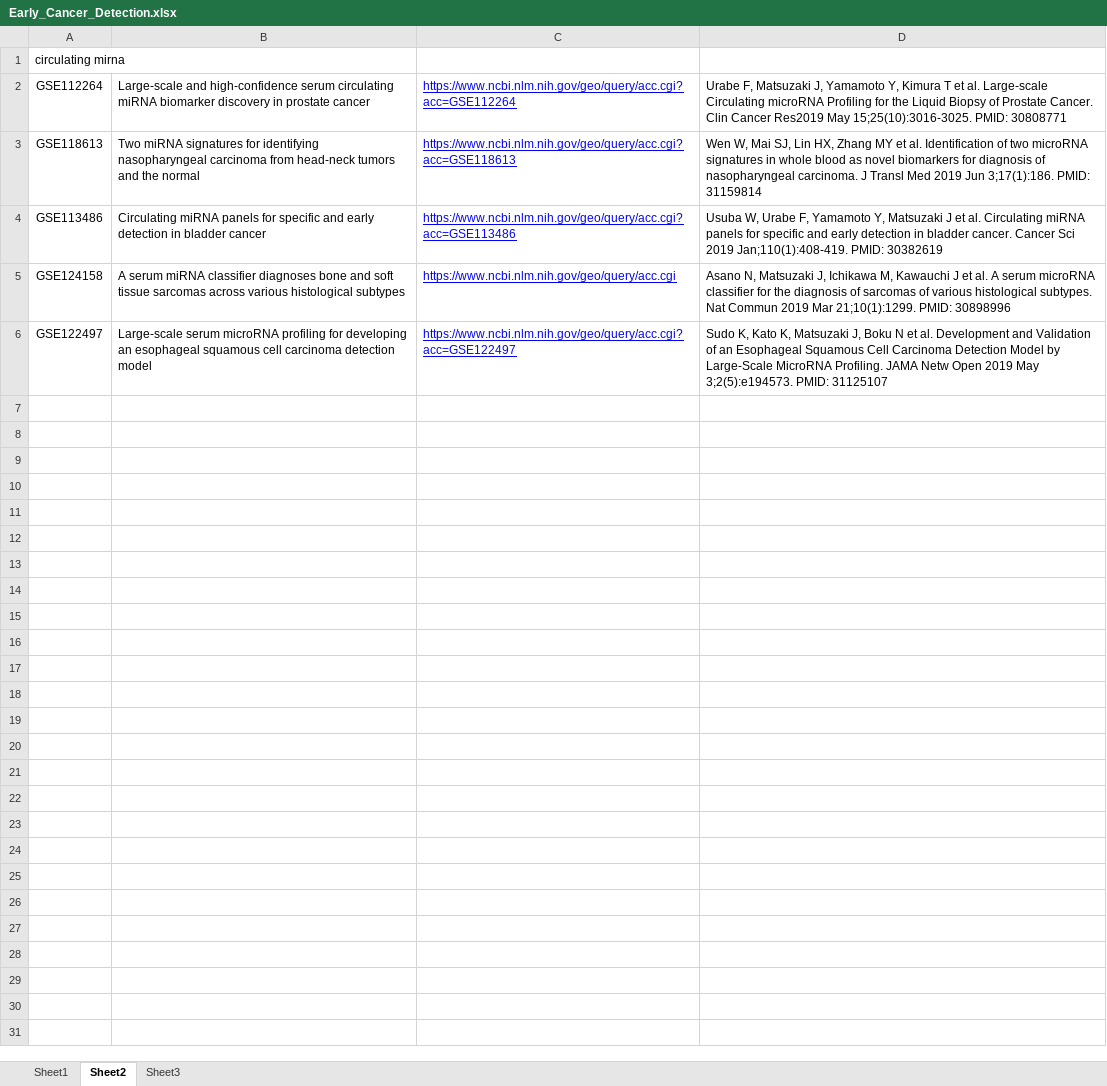
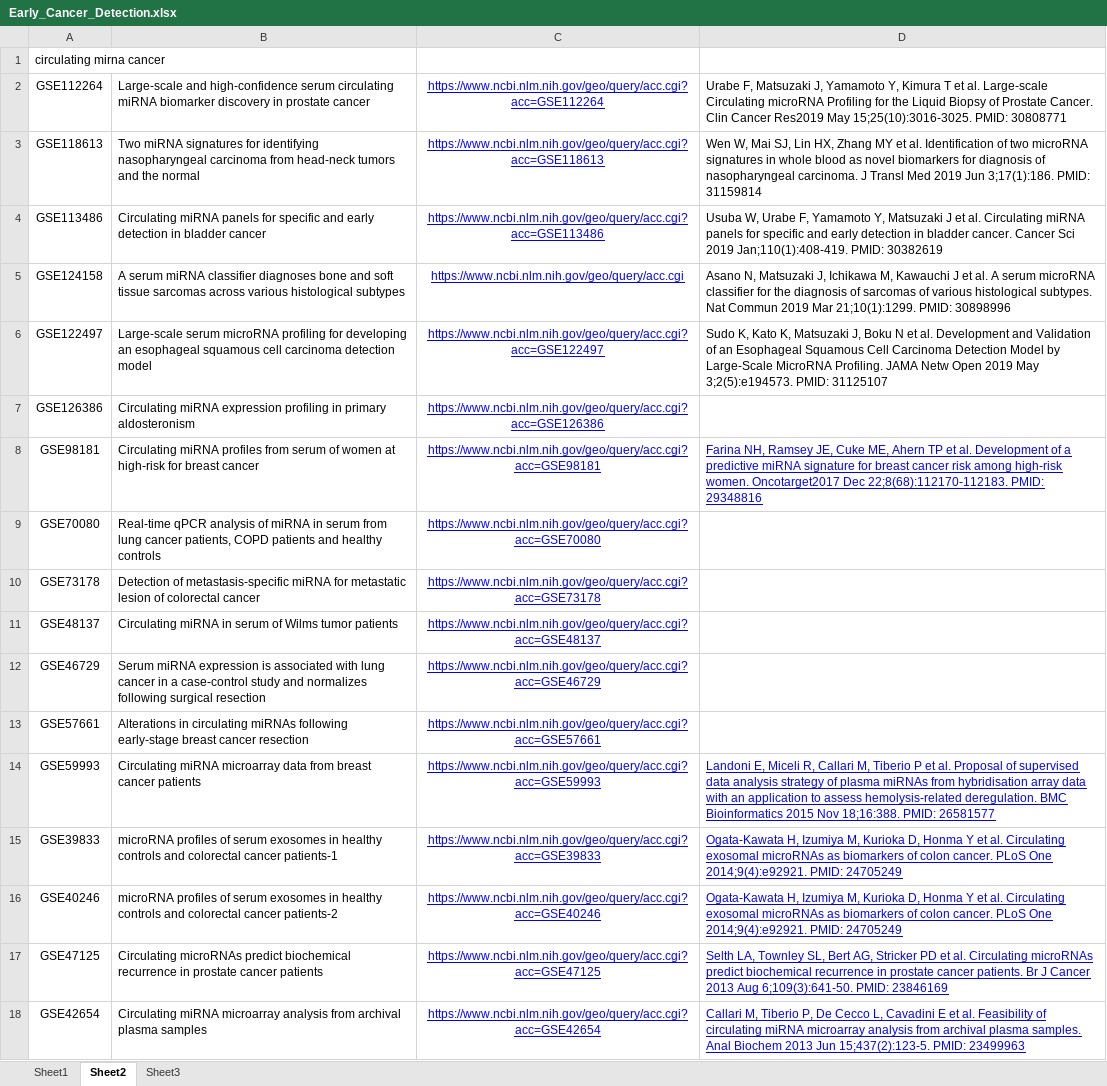
Before and after one commit to rli012/EarlyCancerDetection, an Excel workbook: Early_Cancer_Detection.xlsx, sheet Sheet2, drawn as a sheet; values as stored, in another font and other column widths than the file's, no borders; the diff names each change by its address in the sheet, - before the commit and + after, or states it on an @@ line.

Commit message:
Add files via upload

```diff
--- a/Early_Cancer_Detection.xlsx (sheet Sheet2)
+++ b/Early_Cancer_Detection.xlsx (sheet Sheet2)
-A1: circulating mirna
+A1: circulating mirna cancer
-C2:C6 alignment: left
+C2:C6 alignment: center
+row 7: GSE126386 | Circulating miRNA expression profiling in primary aldosteronism | https://www.ncbi.nlm.nih.gov/geo/query/acc.cgi?acc=GSE126386
+row 8: GSE98181 | Circulating miRNA profiles from serum of women at high-risk for breast cancer | https://www.ncbi.nlm.nih.gov/geo/query/acc.cgi?acc=GSE98181 | Farina NH, Ramsey JE, Cuke ME, Ahern TP et al. Development of a predictive miRNA signature for breast cancer risk among high-risk women. Oncotarget2017 Dec 22;8(68):112170-112183. PMID: 29348816
+row 9: GSE70080 | Real-time qPCR analysis of miRNA in serum from lung cancer patients, COPD patients and healthy controls | https://www.ncbi.nlm.nih.gov/geo/query/acc.cgi?acc=GSE70080
+row 10: GSE73178 | Detection of metastasis-specific miRNA for metastatic lesion of colorectal cancer | https://www.ncbi.nlm.nih.gov/geo/query/acc.cgi?acc=GSE73178
+row 11: GSE48137 | Circulating miRNA in serum of Wilms tumor patients | https://www.ncbi.nlm.nih.gov/geo/query/acc.cgi?acc=GSE48137
+row 12: GSE46729 | Serum miRNA expression is associated with lung cancer in a case-control study and normalizes following surgical resection | https://www.ncbi.nlm.nih.gov/geo/query/acc.cgi?acc=GSE46729
+row 13: GSE57661 | Alterations in circulating miRNAs following early-stage breast cancer resection | https://www.ncbi.nlm.nih.gov/geo/query/acc.cgi?acc=GSE57661
+row 14: GSE59993 | Circulating miRNA microarray data from breast cancer patients | https://www.ncbi.nlm.nih.gov/geo/query/acc.cgi?acc=GSE59993 | Landoni E, Miceli R, Callari M, Tiberio P et al. Proposal of supervised data analysis strategy of plasma miRNAs from hybridisation array data with an application to assess hemolysis-related deregulation. BMC Bioinformatics 2015 Nov 18;16:388. PMID: 26581577
+row 15: GSE39833 | microRNA profiles of serum exosomes in healthy controls and colorectal cancer patients-1 | https://www.ncbi.nlm.nih.gov/geo/query/acc.cgi?acc=GSE39833 | Ogata-Kawata H, Izumiya M, Kurioka D, Honma Y et al. Circulating exosomal microRNAs as biomarkers of colon cancer. PLoS One 2014;9(4):e92921. PMID: 24705249
+row 16: GSE40246 | microRNA profiles of serum exosomes in healthy controls and colorectal cancer patients-2 | https://www.ncbi.nlm.nih.gov/geo/query/acc.cgi?acc=GSE40246 | Ogata-Kawata H, Izumiya M, Kurioka D, Honma Y et al. Circulating exosomal microRNAs as biomarkers of colon cancer. PLoS One 2014;9(4):e92921. PMID: 24705249
+row 17: GSE47125 | Circulating microRNAs predict biochemical recurrence in prostate cancer patients | https://www.ncbi.nlm.nih.gov/geo/query/acc.cgi?acc=GSE47125 | Selth LA, Townley SL, Bert AG, Stricker PD et al. Circulating microRNAs predict biochemical recurrence in prostate cancer patients. Br J Cancer 2013 Aug 6;109(3):641-50. PMID: 23846169
+row 18: GSE42654 | Circulating miRNA microarray analysis from archival plasma samples | https://www.ncbi.nlm.nih.gov/geo/query/acc.cgi?acc=GSE42654 | Callari M, Tiberio P, De Cecco L, Cavadini E et al. Feasibility of circulating miRNA microarray analysis from archival plasma samples. Anal Biochem 2013 Jun 15;437(2):123-5. PMID: 23499963
```
Also changed, not shown: sheet Sheet1.
